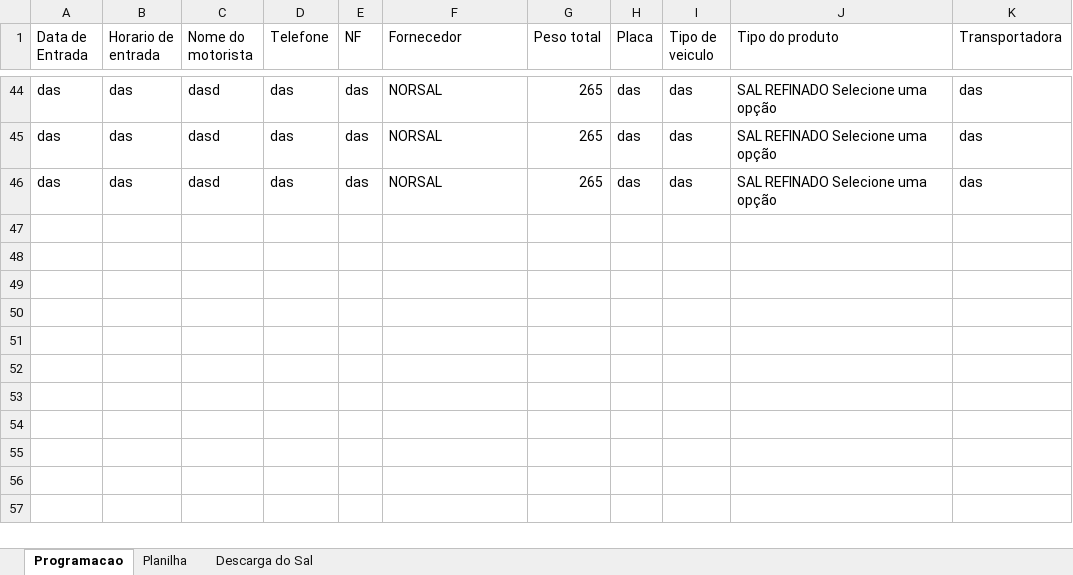
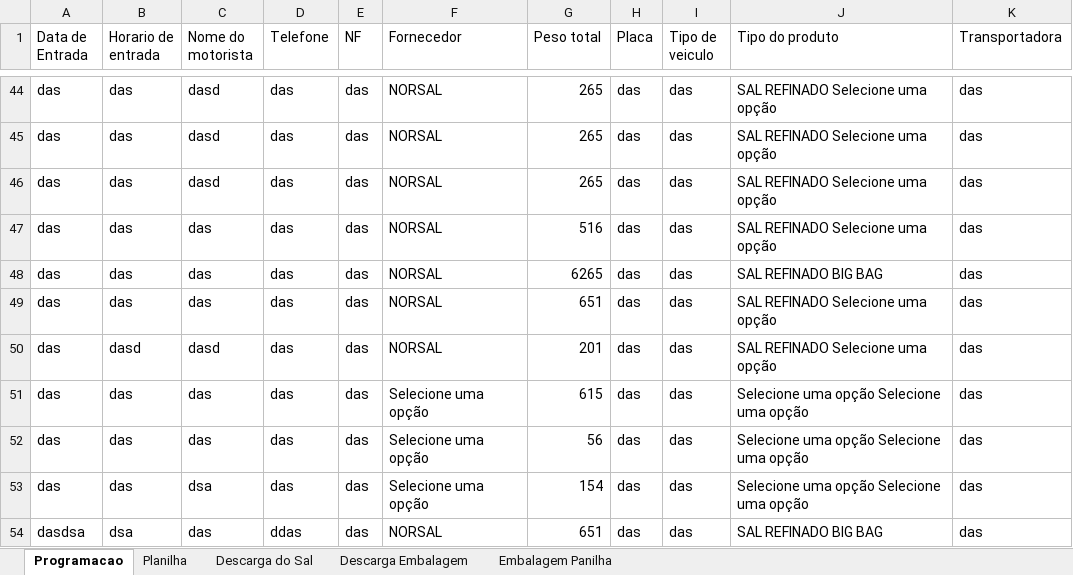
Before and after one commit to joaoPedroDaCunha/armazem_python, an Excel workbook: dados.xlsx, sheet Programacao, drawn as a sheet; only a part is shown, gaps mark what is left out; values as stored, in another font and other column widths than the file's, no borders; the diff names each change by its address in the sheet, - before the commit and + after, or states it on an @@ line.

```diff
--- a/dados.xlsx (sheet Programacao)
+++ b/dados.xlsx (sheet Programacao)
+sheet tab: Descarga Embalagem
+sheet tab: Embalagem Panilha
+row 47: das | das | das | das | das | NORSAL | 516 | das | das | SAL REFINADO Selecione uma opção | das
+row 48: das | das | das | das | das | NORSAL | 6265 | das | das | SAL REFINADO BIG BAG | das
+row 49: das | das | das | das | das | NORSAL | 651 | das | das | SAL REFINADO Selecione uma opção | das
+row 50: das | dasd | dasd | das | das | NORSAL | 201 | das | das | SAL REFINADO Selecione uma opção | das
+row 51: das | das | das | das | das | Selecione uma opção | 615 | das | das | Selecione uma opção Selecione uma opção | das
+row 52: das | das | das | das | das | Selecione uma opção | 56 | das | das | Selecione uma opção Selecione uma opção | das
+row 53: das | das | dsa | das | das | Selecione uma opção | 154 | das | das | Selecione uma opção Selecione uma opção | das
+row 54: dasdsa | dsa | das | ddas | das | NORSAL | 651 | das | das | SAL REFINADO BIG BAG | das
```
Also changed, not shown: sheet Planilha, sheet Descarga do Sal, charts or pictures, 5 other files.
